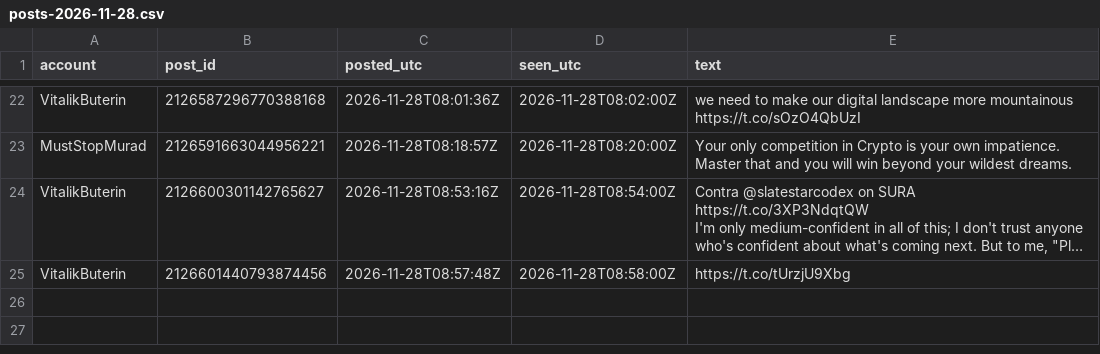
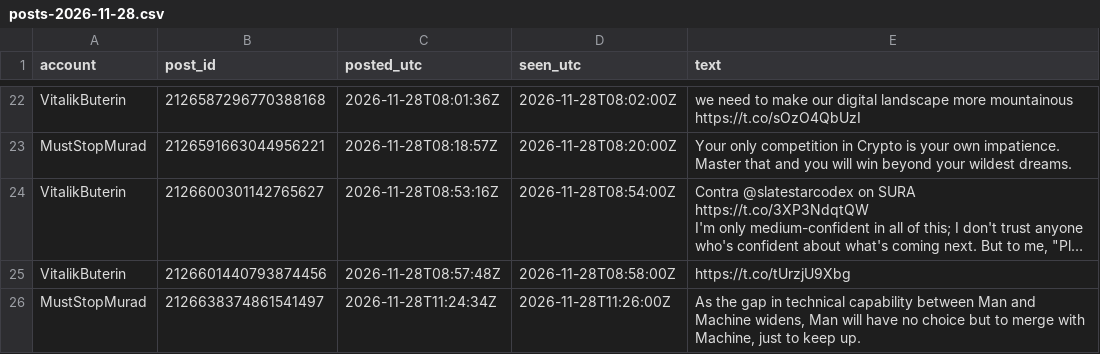
Before and after one commit to Asayed36/trading-bot, a CSV file: data/xposts/posts-2026-11-28.csv, drawn as a sheet; only a part is shown, gaps mark what is left out; long unchanged cells end in …; the diff names each change by its address in the sheet, - before the commit and + after, or states it on an @@ line.

```diff
--- a/data/xposts/posts-2026-11-28.csv
+++ b/data/xposts/posts-2026-11-28.csv
+row 26: MustStopMurad | 2126638374861541497 | 2026-11-28T11:24:34Z | 2026-11-28T11:26:00Z | As the gap in technical capability between Man and Machine widens, Man will have no choice but to merge with Machine, just to keep up.
```
Also changed, not shown: data/market/prices-2026-11-28.csv, data/viral/flags-2026-11-27.csv, 15 other files.
